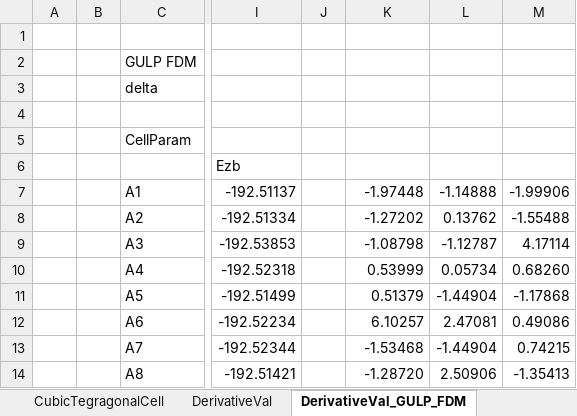
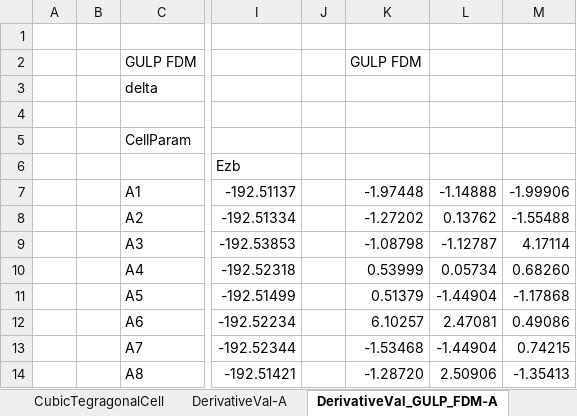
Before and after one commit to sweetmixture/Simple-Recipe-for-Ewald-Summation, an Excel workbook: EwaldTestValidation.xlsx, sheet DerivativeVal_GULP_FDM-A, drawn as a sheet; only a part is shown, gaps mark what is left out; values as stored, in another font and other column widths than the file's, no borders; the diff names each change by its address in the sheet, - before the commit and + after, or states it on an @@ line.

Commit message:
StrainDerivativeConfirm

```diff
--- a/EwaldTestValidation.xlsx (sheet DerivativeVal_GULP_FDM-A)
+++ b/EwaldTestValidation.xlsx (sheet DerivativeVal_GULP_FDM-A)
-sheet tab: DerivativeVal
+sheet tab: DerivativeVal-A
-sheet tab: DerivativeVal_GULP_FDM
+sheet tab: DerivativeVal_GULP_FDM-A
-K2: (empty)
+K2: GULP FDM
```
Also changed, not shown: sheet DerivativeVal-A, other sheet tabs, 15 other files.
